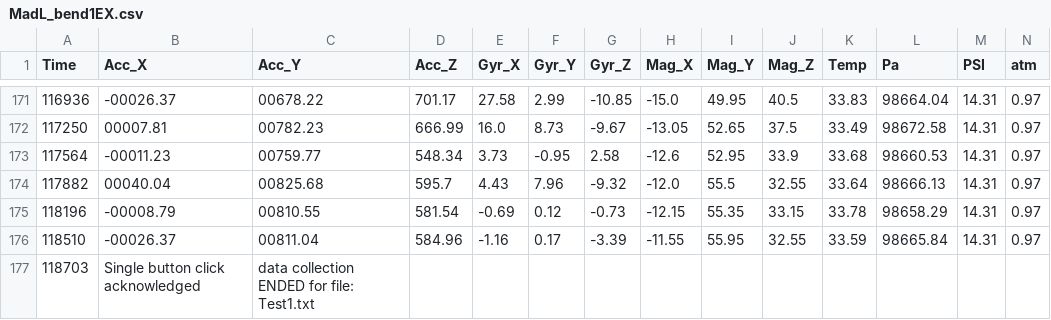
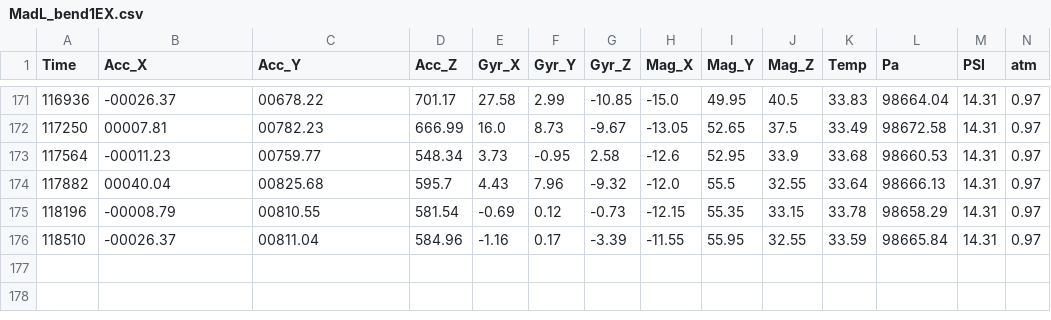
Before and after one commit to The-Hybrid-Atelier/2024-REU-Neon, a CSV file: DataProcessing/DataFiltering/MadL_bend1EX.csv, drawn as a sheet; only a part is shown, gaps mark what is left out; the diff names each change by its address in the sheet, - before the commit and + after, or states it on an @@ line.

```diff
--- a/DataProcessing/DataFiltering/MadL_bend1EX.csv
+++ b/DataProcessing/DataFiltering/MadL_bend1EX.csv
-row 177: 118703 | Single button click acknowledged | data collection ENDED for file: Test1.txt
```
Also changed, not shown: 2 other files.
